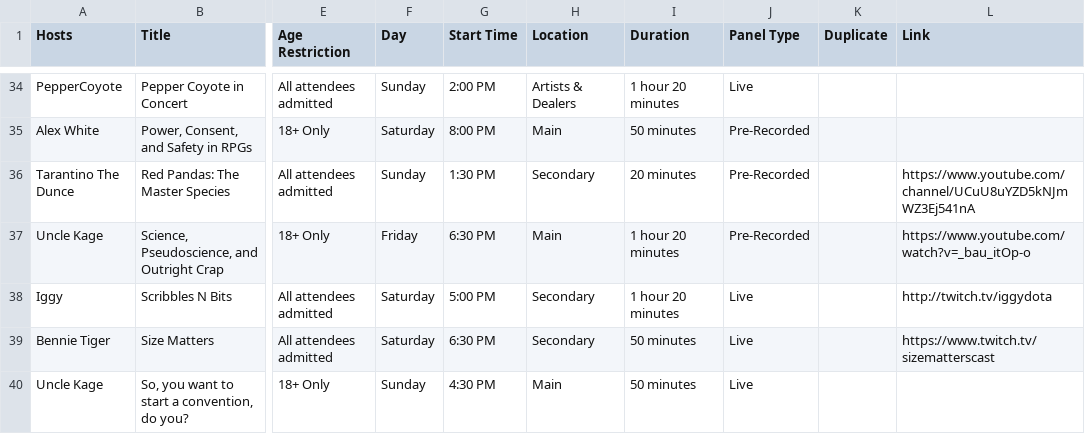
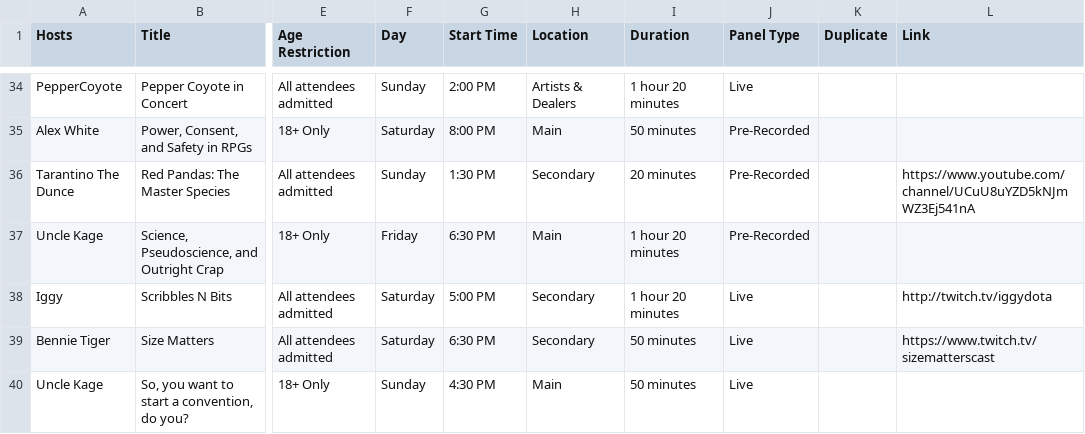
Before and after one commit to daattali/beautiful-jekyll, a CSV file: _data/schedule.csv, drawn as a sheet; only a part is shown, gaps mark what is left out; the diff names each change by its address in the sheet, - before the commit and + after, or states it on an @@ line.

Commit message:
Updated '_data/schedule.csv' via CloudCannon

```diff
--- a/_data/schedule.csv
+++ b/_data/schedule.csv
-L37 (Link): https://www.youtube.com/watch?v=_bau_itOp-o
+L37 (Link): (empty)
```
